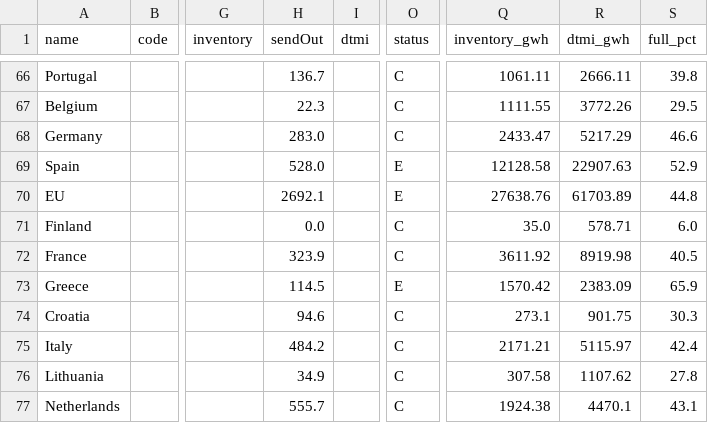
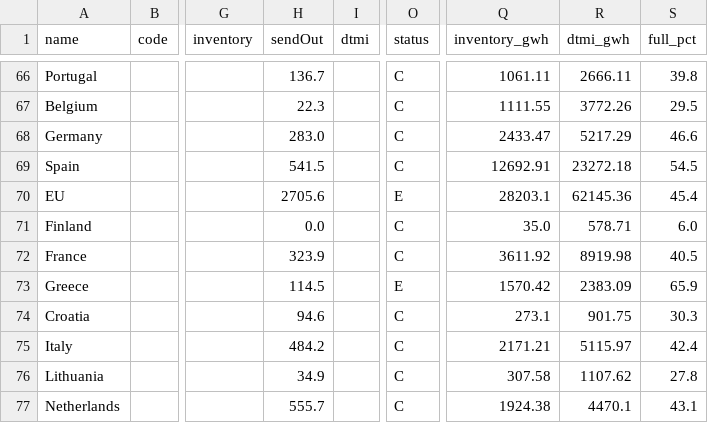
Before and after one commit to Jstavik/pp-dashboard, a CSV file: data/history/lng_storage/2026-08.csv, drawn as a sheet; only a part is shown, gaps mark what is left out; the diff names each change by its address in the sheet, - before the commit and + after, or states it on an @@ line.

```diff
--- a/data/history/lng_storage/2026-08.csv
+++ b/data/history/lng_storage/2026-08.csv
-H69 (sendOut): 528.0
+H69 (sendOut): 541.5
-O69 (status): E
+O69 (status): C
-Q69 (inventory_gwh): 12128.58
+Q69 (inventory_gwh): 12692.91
-R69 (dtmi_gwh): 22907.63
+R69 (dtmi_gwh): 23272.18
-S69 (full_pct): 52.9
+S69 (full_pct): 54.5
-H70 (sendOut): 2692.1
+H70 (sendOut): 2705.6
-Q70 (inventory_gwh): 27638.76
+Q70 (inventory_gwh): 28203.1
-R70 (dtmi_gwh): 61703.89
+R70 (dtmi_gwh): 62145.36
-S70 (full_pct): 44.8
+S70 (full_pct): 45.4
```
Also changed, not shown: 8 other files.
